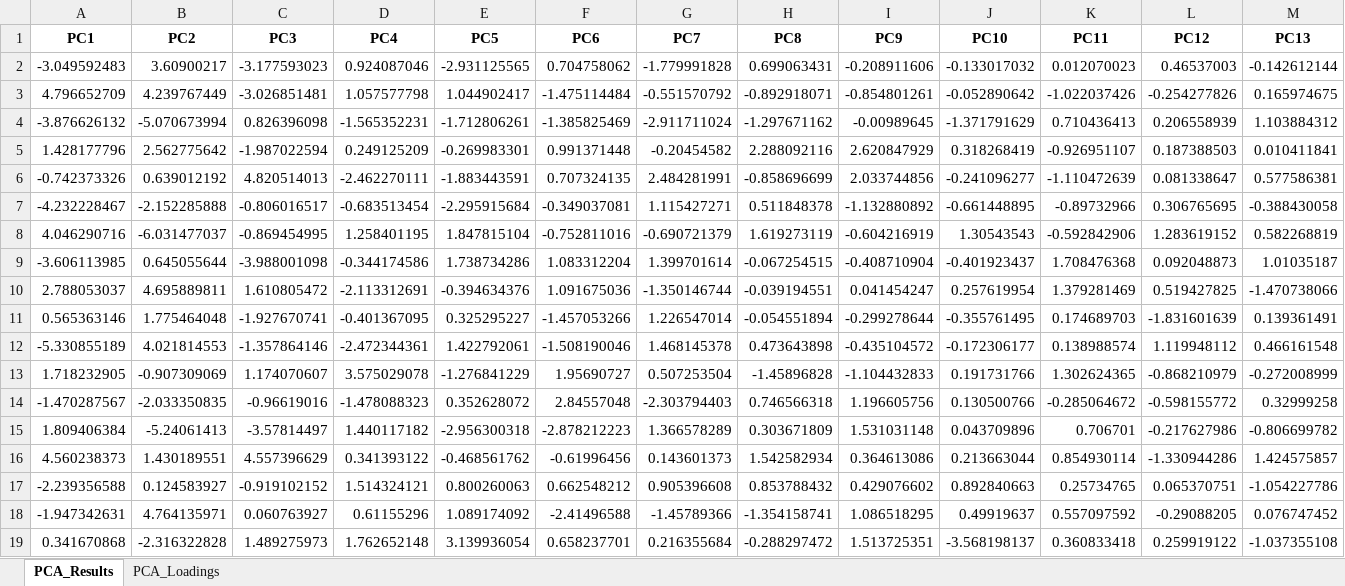
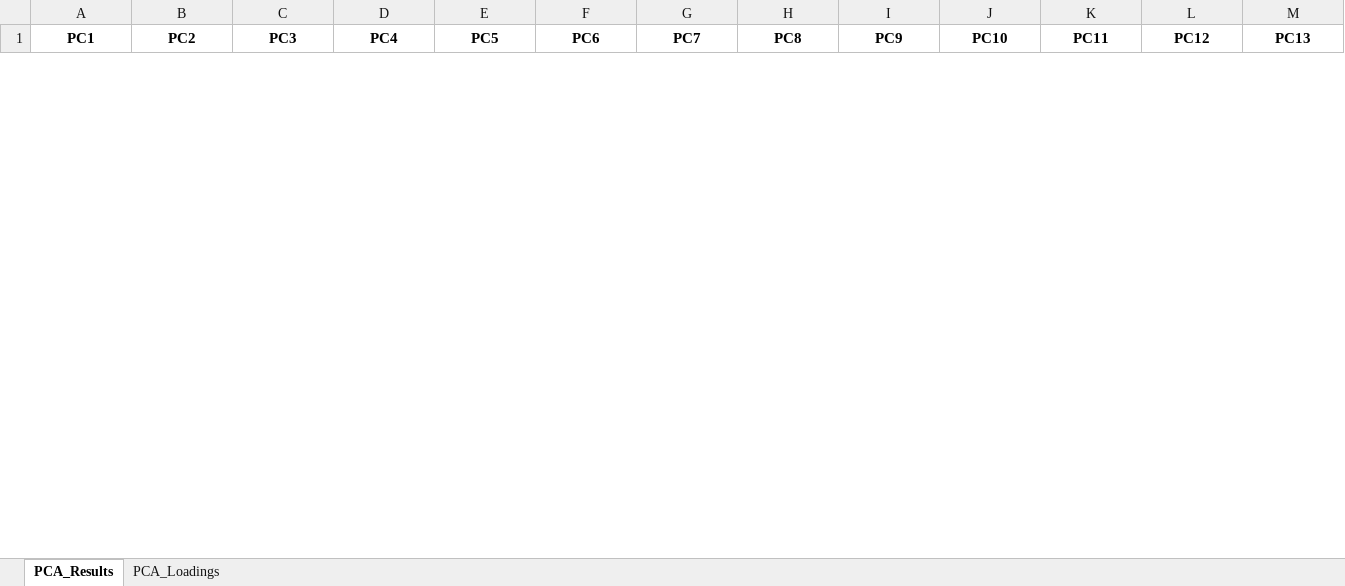
Before and after one commit to MikhailDemin/GB_DataScience-in-Med, an Excel workbook: 21_Applied_statistics_in_medicine/21_4_files/PCA_results.xlsx, sheet PCA_Results, drawn as a sheet; only a part is shown; values as stored, in another font and other column widths than the file's, no borders; removed rows and columns are numbered as before the commit, all else as after; rows hold the shown columns only; the diff covers the shown part only; the diff names each change by its address in the sheet, - before the commit and + after, or states it on an @@ line.

```diff
--- a/21_Applied_statistics_in_medicine/21_4_files/PCA_results.xlsx (sheet PCA_Results)
+++ b/21_Applied_statistics_in_medicine/21_4_files/PCA_results.xlsx (sheet PCA_Results)
-row 2: -3.049592483 | 3.60900217 | -3.177593023 | 0.924087046 | -2.931125565 | 0.704758062 | -1.779991828 | 0.699063431 | -0.208911606 | -0.133017032 | 0.012070023 | 0.46537003 | -0.142612144
-row 3: 4.796652709 | 4.239767449 | -3.026851481 | 1.057577798 | 1.044902417 | -1.475114484 | -0.551570792 | -0.892918071 | -0.854801261 | -0.052890642 | -1.022037426 | -0.254277826 | 0.165974675
-row 4: -3.876626132 | -5.070673994 | 0.826396098 | -1.565352231 | -1.712806261 | -1.385825469 | -2.911711024 | -1.297671162 | -0.00989645 | -1.371791629 | 0.710436413 | 0.206558939 | 1.103884312
-row 5: 1.428177796 | 2.562775642 | -1.987022594 | 0.249125209 | -0.269983301 | 0.991371448 | -0.20454582 | 2.288092116 | 2.620847929 | 0.318268419 | -0.926951107 | 0.187388503 | 0.010411841
-row 6: -0.742373326 | 0.639012192 | 4.820514013 | -2.462270111 | -1.883443591 | 0.707324135 | 2.484281991 | -0.858696699 | 2.033744856 | -0.241096277 | -1.110472639 | 0.081338647 | 0.577586381
-row 7: -4.232228467 | -2.152285888 | -0.806016517 | -0.683513454 | -2.295915684 | -0.349037081 | 1.115427271 | 0.511848378 | -1.132880892 | -0.661448895 | -0.89732966 | 0.306765695 | -0.388430058
-row 8: 4.046290716 | -6.031477037 | -0.869454995 | 1.258401195 | 1.847815104 | -0.752811016 | -0.690721379 | 1.619273119 | -0.604216919 | 1.30543543 | -0.592842906 | 1.283619152 | 0.582268819
-row 9: -3.606113985 | 0.645055644 | -3.988001098 | -0.344174586 | 1.738734286 | 1.083312204 | 1.399701614 | -0.067254515 | -0.408710904 | -0.401923437 | 1.708476368 | 0.092048873 | 1.01035187
-row 10: 2.788053037 | 4.695889811 | 1.610805472 | -2.113312691 | -0.394634376 | 1.091675036 | -1.350146744 | -0.039194551 | 0.041454247 | 0.257619954 | 1.379281469 | 0.519427825 | -1.470738066
-row 11: 0.565363146 | 1.775464048 | -1.927670741 | -0.401367095 | 0.325295227 | -1.457053266 | 1.226547014 | -0.054551894 | -0.299278644 | -0.355761495 | 0.174689703 | -1.831601639 | 0.139361491
-row 12: -5.330855189 | 4.021814553 | -1.357864146 | -2.472344361 | 1.422792061 | -1.508190046 | 1.468145378 | 0.473643898 | -0.435104572 | -0.172306177 | 0.138988574 | 1.119948112 | 0.466161548
-row 13: 1.718232905 | -0.907309069 | 1.174070607 | 3.575029078 | -1.276841229 | 1.95690727 | 0.507253504 | -1.45896828 | -1.104432833 | 0.191731766 | 1.302624365 | -0.868210979 | -0.272008999
-row 14: -1.470287567 | -2.033350835 | -0.96619016 | -1.478088323 | 0.352628072 | 2.84557048 | -2.303794403 | 0.746566318 | 1.196605756 | 0.130500766 | -0.285064672 | -0.598155772 | 0.32999258
-row 15: 1.809406384 | -5.24061413 | -3.57814497 | 1.440117182 | -2.956300318 | -2.878212223 | 1.366578289 | 0.303671809 | 1.531031148 | 0.043709896 | 0.706701 | -0.217627986 | -0.806699782
-row 16: 4.560238373 | 1.430189551 | 4.557396629 | 0.341393122 | -0.468561762 | -0.61996456 | 0.143601373 | 1.542582934 | 0.364613086 | 0.213663044 | 0.854930114 | -1.330944286 | 1.424575857
-row 17: -2.239356588 | 0.124583927 | -0.919102152 | 1.514324121 | 0.800260063 | 0.662548212 | 0.905396608 | 0.853788432 | 0.429076602 | 0.892840663 | 0.25734765 | 0.065370751 | -1.054227786
-row 18: -1.947342631 | 4.764135971 | 0.060763927 | 0.61155296 | 1.089174092 | -2.41496588 | -1.45789366 | -1.354158741 | 1.086518295 | 0.49919637 | 0.557097592 | -0.29088205 | 0.076747452
-row 19: 0.341670868 | -2.316322828 | 1.489275973 | 1.762652148 | 3.139936054 | 0.658237701 | 0.216355684 | -0.288297472 | 1.513725351 | -3.568198137 | 0.360833418 | 0.259919122 | -1.037355108
```
Also changed, not shown: 27 added rows and 9 removed rows elsewhere in this sheet, sheet PCA_Loadings.
